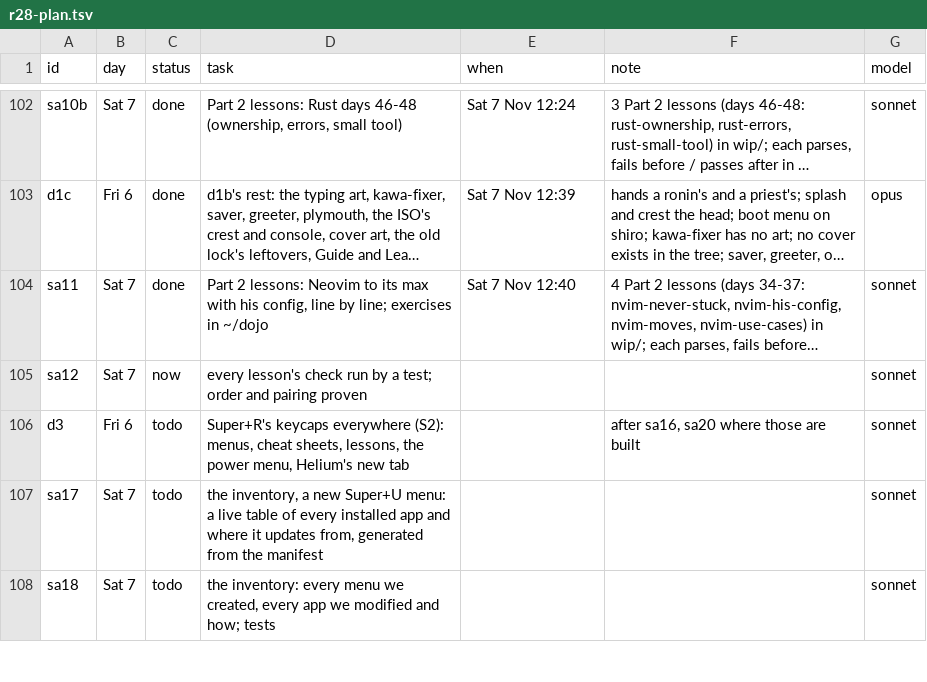
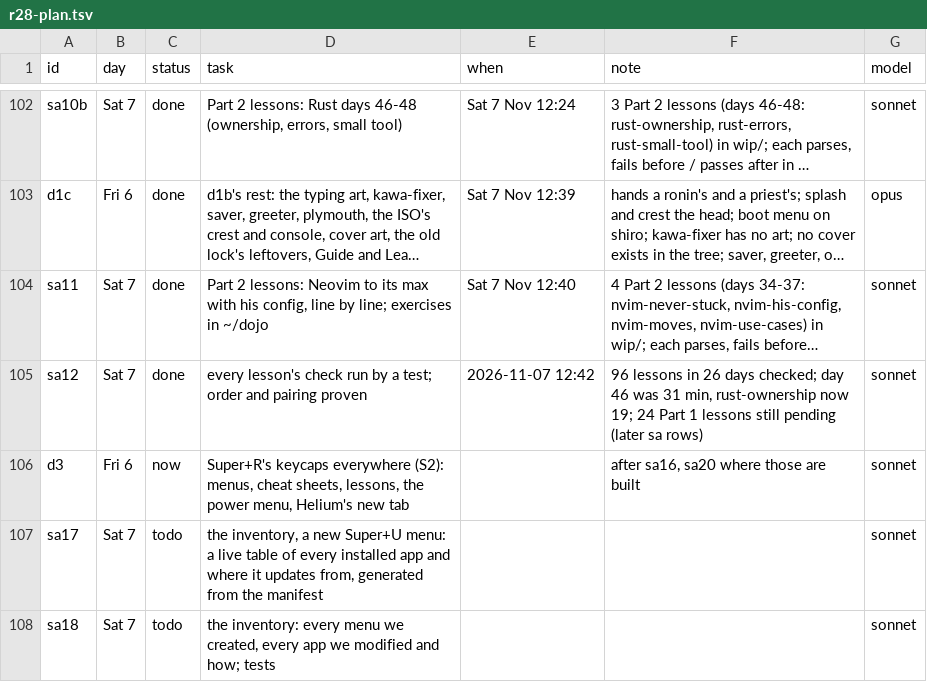
Before and after one commit to MoeDia/fedokawaii, a TSV file: .claude/notes/r28-plan.tsv, drawn as a sheet; only a part is shown, gaps mark what is left out; long unchanged cells end in …; the diff names each change by its address in the sheet, - before the commit and + after, or states it on an @@ line.

```diff
--- a/.claude/notes/r28-plan.tsv
+++ b/.claude/notes/r28-plan.tsv
-C105 (status): now
+C105 (status): done
-E105 (when): (empty)
+E105 (when): 2026-11-07 12:42
-F105 (note): (empty)
+F105 (note): 96 lessons in 26 days checked; day 46 was 31 min, rust-ownership now 19; 24 Part 1 lessons still pending (later sa rows)
-C106 (status): todo
+C106 (status): now
```
Also changed, not shown: 4 other files.
